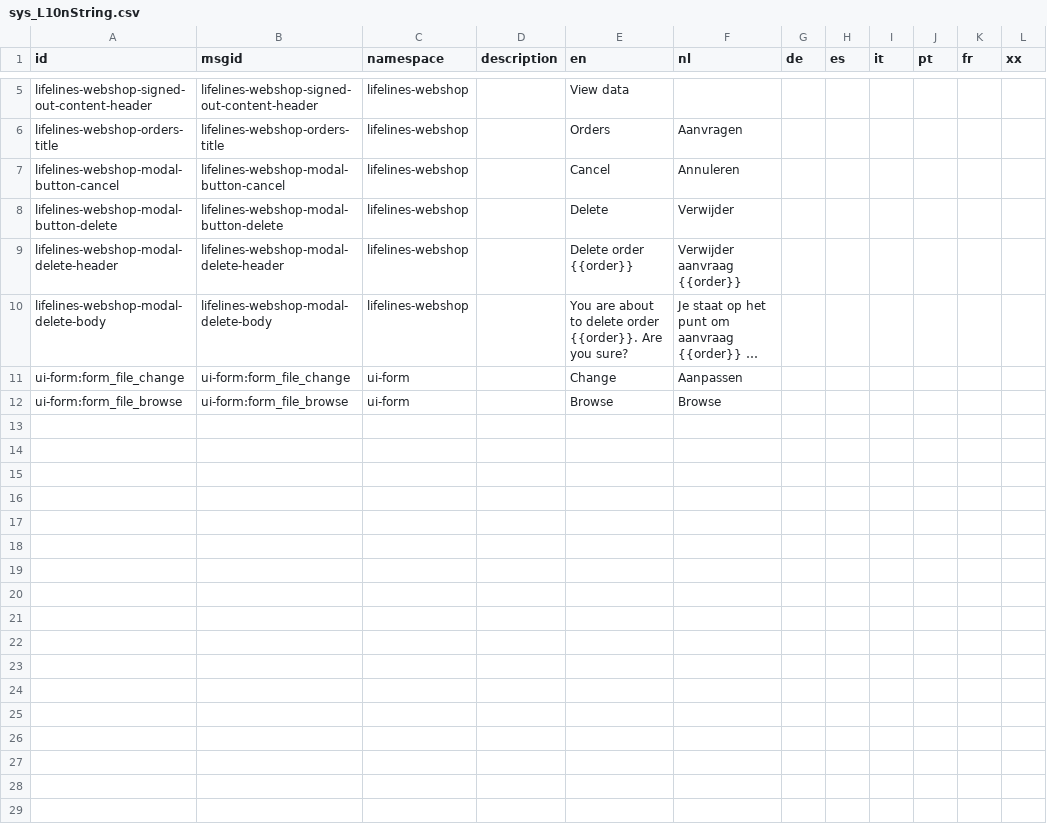
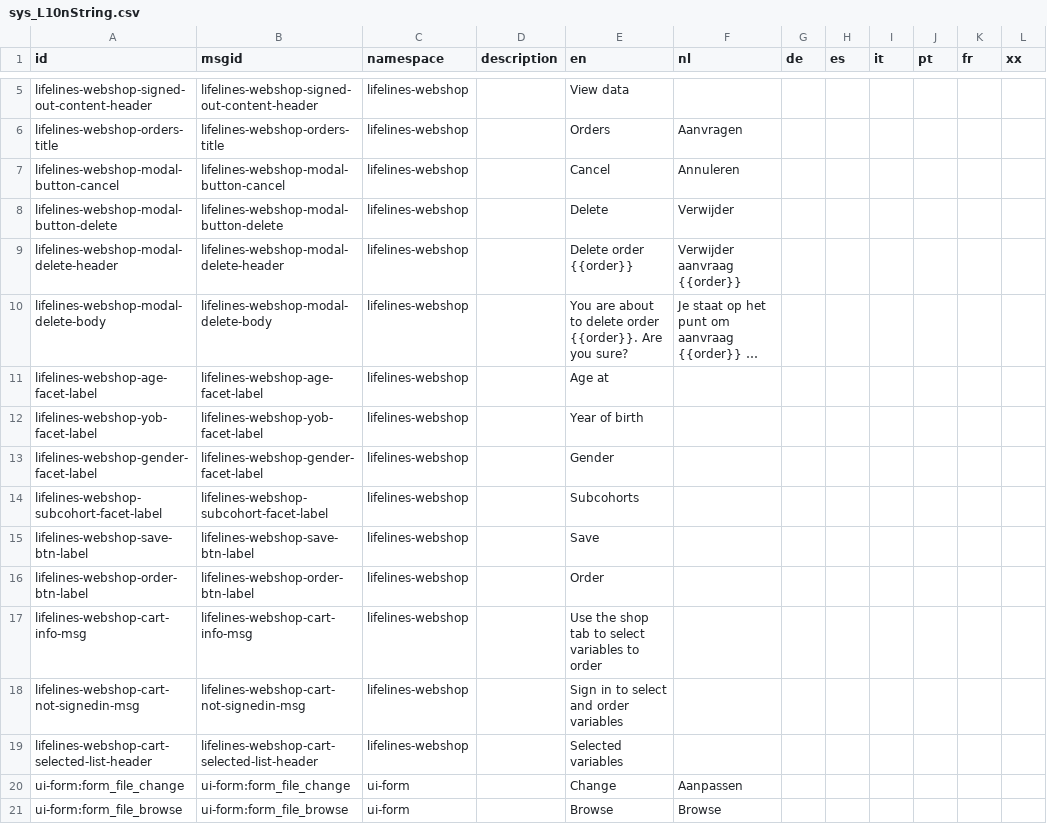
Before and after one commit to sidohaakma/molgenis-app-lifelines-webshop, a CSV file: deployment/datasets/sys_L10nString.csv, drawn as a sheet; only a part is shown, gaps mark what is left out; long unchanged cells end in …; the diff names each change by its address in the sheet, - before the commit and + after, or states it on an @@ line.

Commit message:
- add tags for Cartview - update L10nString.csv for Sidebarview and Cartview

```diff
--- a/deployment/datasets/sys_L10nString.csv
+++ b/deployment/datasets/sys_L10nString.csv
+row 11: lifelines-webshop-age-facet-label | lifelines-webshop-age-facet-label | lifelines-webshop |  | Age at
+row 12: lifelines-webshop-yob-facet-label | lifelines-webshop-yob-facet-label | lifelines-webshop |  | Year of birth
+row 13: lifelines-webshop-gender-facet-label | lifelines-webshop-gender-facet-label | lifelines-webshop |  | Gender
+row 14: lifelines-webshop-subcohort-facet-label | lifelines-webshop-subcohort-facet-label | lifelines-webshop |  | Subcohorts
+row 15: lifelines-webshop-save-btn-label | lifelines-webshop-save-btn-label | lifelines-webshop |  | Save
+row 16: lifelines-webshop-order-btn-label | lifelines-webshop-order-btn-label | lifelines-webshop |  | Order
+row 17: lifelines-webshop-cart-info-msg | lifelines-webshop-cart-info-msg | lifelines-webshop |  | Use the shop tab to select variables to order
+row 18: lifelines-webshop-cart-not-signedin-msg | lifelines-webshop-cart-not-signedin-msg | lifelines-webshop |  | Sign in to select and order variables
+row 19: lifelines-webshop-cart-selected-list-header | lifelines-webshop-cart-selected-list-header | lifelines-webshop |  | Selected variables
```
Also changed, not shown: 2 other files.
